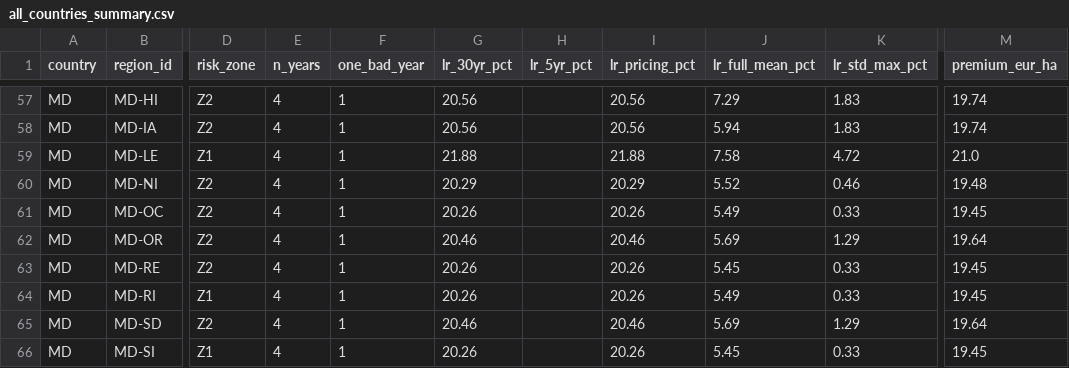
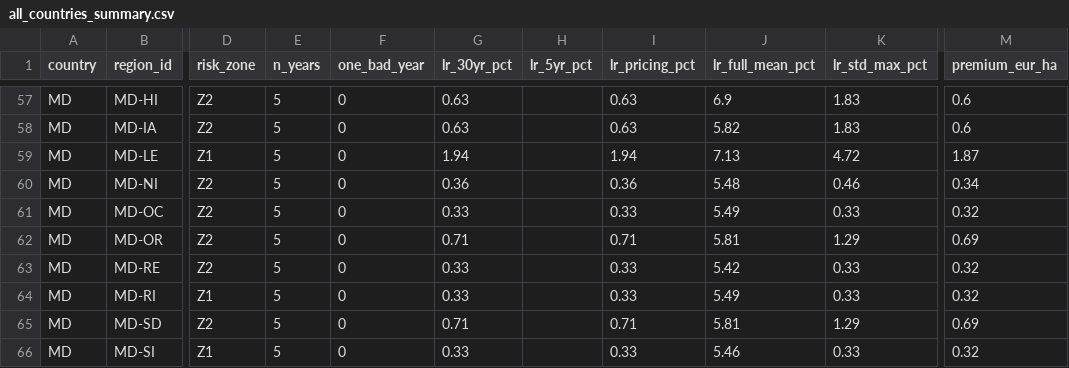
Before and after one commit to digifarmio/wosr, a CSV file: analysis/all_countries_summary.csv, drawn as a sheet; only a part is shown, gaps mark what is left out; the diff covers the shown part only; the diff names each change by its address in the sheet, - before the commit and + after, or states it on an @@ line.

```diff
--- a/analysis/all_countries_summary.csv
+++ b/analysis/all_countries_summary.csv
-E57:E66 (n_years): 4
+E57:E66 (n_years): 5
-F57:F66 (one_bad_year): 1
+F57:F66 (one_bad_year): 0
-G57:G58 (lr_30yr_pct): 20.56
+G57:G58 (lr_30yr_pct): 0.63
-I57:I58 (lr_pricing_pct): 20.56
+I57:I58 (lr_pricing_pct): 0.63
-J57 (lr_full_mean_pct): 7.29
+J57 (lr_full_mean_pct): 6.9
-M57:M58 (premium_eur_ha): 19.74
+M57:M58 (premium_eur_ha): 0.6
-J58 (lr_full_mean_pct): 5.94
+J58 (lr_full_mean_pct): 5.82
-G59 (lr_30yr_pct): 21.88
+G59 (lr_30yr_pct): 1.94
-I59 (lr_pricing_pct): 21.88
+I59 (lr_pricing_pct): 1.94
-J59 (lr_full_mean_pct): 7.58
+J59 (lr_full_mean_pct): 7.13
-M59 (premium_eur_ha): 21.0
+M59 (premium_eur_ha): 1.87
-G60 (lr_30yr_pct): 20.29
+G60 (lr_30yr_pct): 0.36
-I60 (lr_pricing_pct): 20.29
+I60 (lr_pricing_pct): 0.36
-J60 (lr_full_mean_pct): 5.52
+J60 (lr_full_mean_pct): 5.48
-M60 (premium_eur_ha): 19.48
+M60 (premium_eur_ha): 0.34
-G61 (lr_30yr_pct): 20.26
+G61 (lr_30yr_pct): 0.33
-I61 (lr_pricing_pct): 20.26
+I61 (lr_pricing_pct): 0.33
-M61 (premium_eur_ha): 19.45
+M61 (premium_eur_ha): 0.32
-G62 (lr_30yr_pct): 20.46
+G62 (lr_30yr_pct): 0.71
-I62 (lr_pricing_pct): 20.46
+I62 (lr_pricing_pct): 0.71
-J62 (lr_full_mean_pct): 5.69
+J62 (lr_full_mean_pct): 5.81
-M62 (premium_eur_ha): 19.64
+M62 (premium_eur_ha): 0.69
-G63:G64 (lr_30yr_pct): 20.26
+G63:G64 (lr_30yr_pct): 0.33
-I63:I64 (lr_pricing_pct): 20.26
+I63:I64 (lr_pricing_pct): 0.33
-J63 (lr_full_mean_pct): 5.45
+J63 (lr_full_mean_pct): 5.42
-M63:M64 (premium_eur_ha): 19.45
+M63:M64 (premium_eur_ha): 0.32
-G65 (lr_30yr_pct): 20.46
+G65 (lr_30yr_pct): 0.71
-I65 (lr_pricing_pct): 20.46
+I65 (lr_pricing_pct): 0.71
-J65 (lr_full_mean_pct): 5.69
+J65 (lr_full_mean_pct): 5.81
-M65 (premium_eur_ha): 19.64
+M65 (premium_eur_ha): 0.69
-G66 (lr_30yr_pct): 20.26
+G66 (lr_30yr_pct): 0.33
-I66 (lr_pricing_pct): 20.26
+I66 (lr_pricing_pct): 0.33
-J66 (lr_full_mean_pct): 5.45
+J66 (lr_full_mean_pct): 5.46
-M66 (premium_eur_ha): 19.45
+M66 (premium_eur_ha): 0.32
```
Also changed, not shown: 111 edited cells elsewhere in this file, analysis/MD_summary.csv, pricing/MD_county_pricing.csv, 4 other files.
